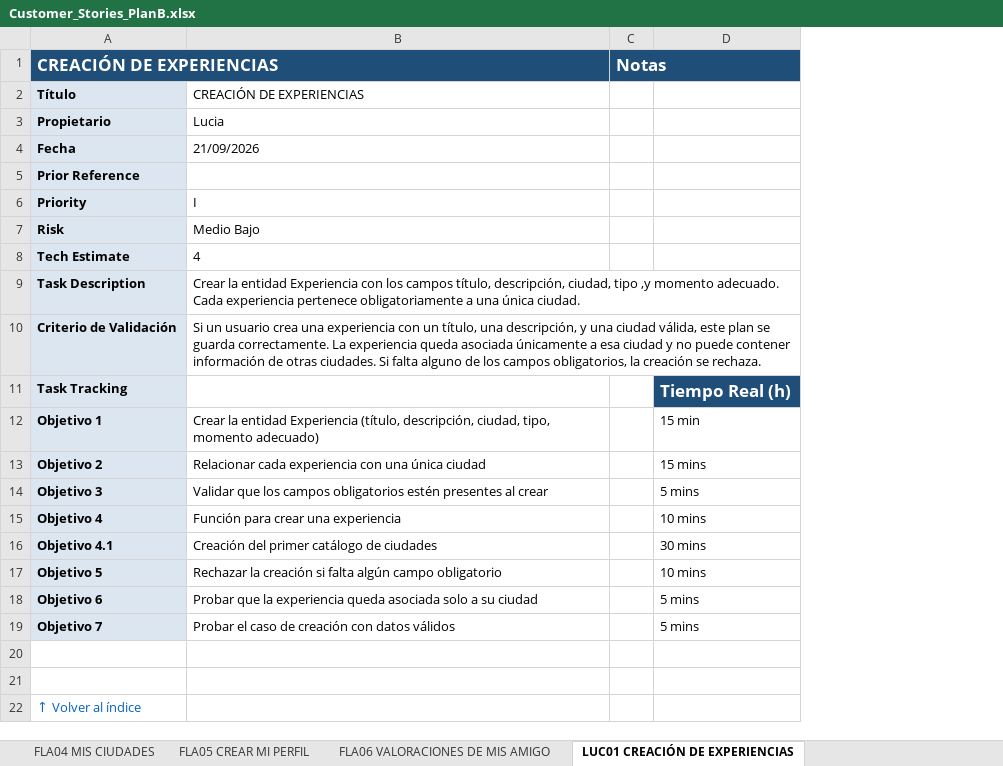
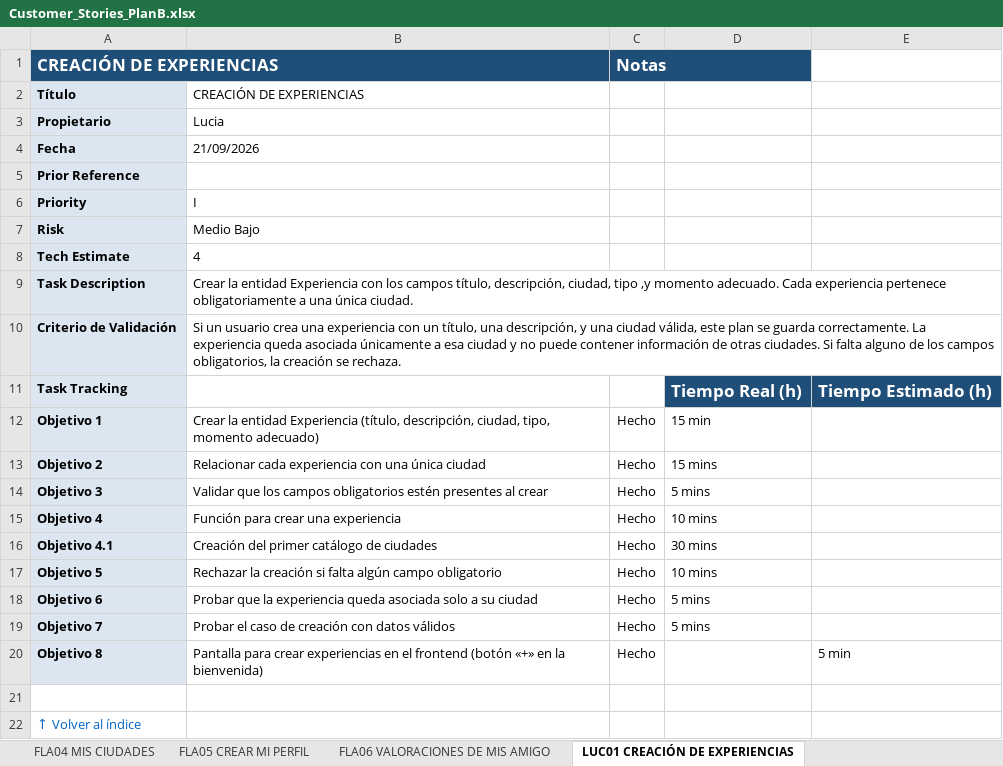
Before and after one commit to Matthew-PV/ISW-Practica, an Excel workbook: customer-stories/Customer_Stories_PlanB.xlsx, sheet LUC01 CREACIÓN DE EXPERIENCIAS, drawn as a sheet; values as stored, in another font and other column widths than the file's, no borders; conditional formats not drawn; removed rows and columns are numbered as before the commit, all else as after; the diff names each change by its address in the sheet, - before the commit and + after, or states it on an @@ line.

Commit message:
Excel: LUC09 objetivos 6-8, LUC01 objetivos 1-8, FLA05 objetivo 10 y MAT16 objetivos 5-7 hechos, con 5 min estimados por tarea

```diff
--- a/customer-stories/Customer_Stories_PlanB.xlsx (sheet LUC01 CREACIÓN DE EXPERIENCIAS)
+++ b/customer-stories/Customer_Stories_PlanB.xlsx (sheet LUC01 CREACIÓN DE EXPERIENCIAS)
-column C, row 1: Notas
+column C, rows 1-20: Notas |  |  |  |  |  |  |  |  |  |  | Hecho | Hecho | Hecho | Hecho | Hecho | Hecho | Hecho | Hecho | Hecho
+column E, rows 11-20: Tiempo Estimado (h) |  |  |  |  |  |  |  |  | 5 min
-B1 fill: #1F4E78
+B1 fill: none
-row 20: (empty)
+row 20: Objetivo 8 | Pantalla para crear experiencias en el frontend (botón «+» en la bienvenida) | Hecho |  | 5 min
-A20 fill: none
+A20 fill: #DCE6F1
```
Also changed, not shown: sheet LUC09 EDICIÓN DE EXPERIENCIA, sheet MAT16 CREAR UNA CUENTA, sheet FLA05 CREAR MI PERFIL, sheet LUC03 ITINERARIO DE EXPERIENCIA, sheet JOR01 Compartir una experiencia, sheet JOR03 Recomendaciones según la, 52 more sheets, 1 other file.
